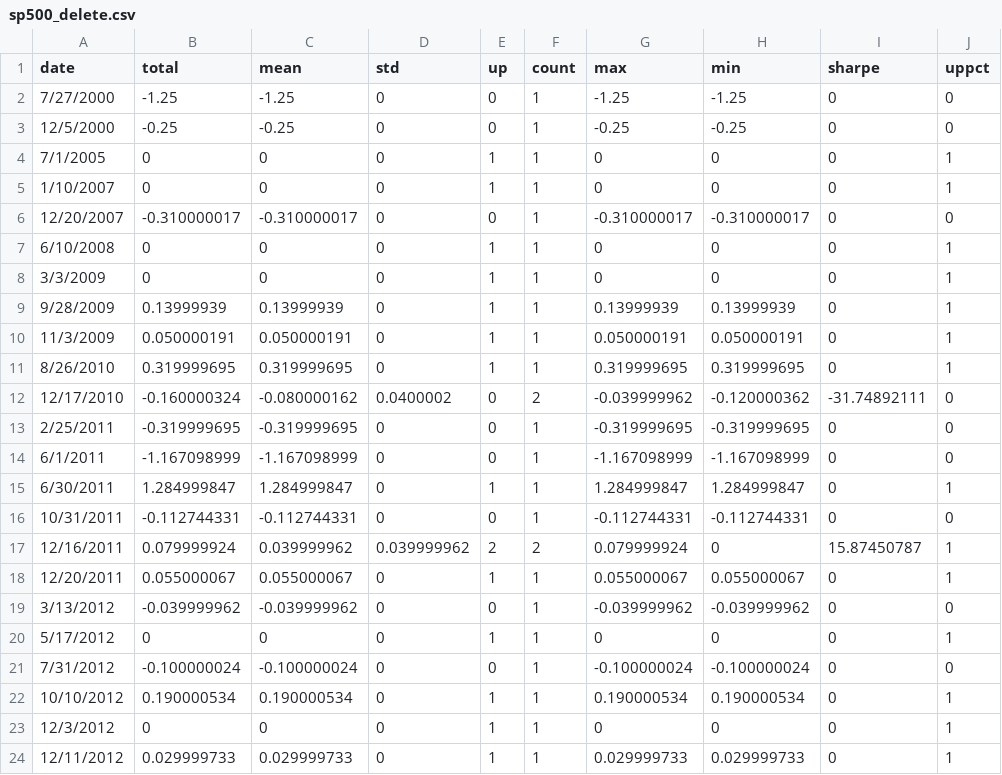
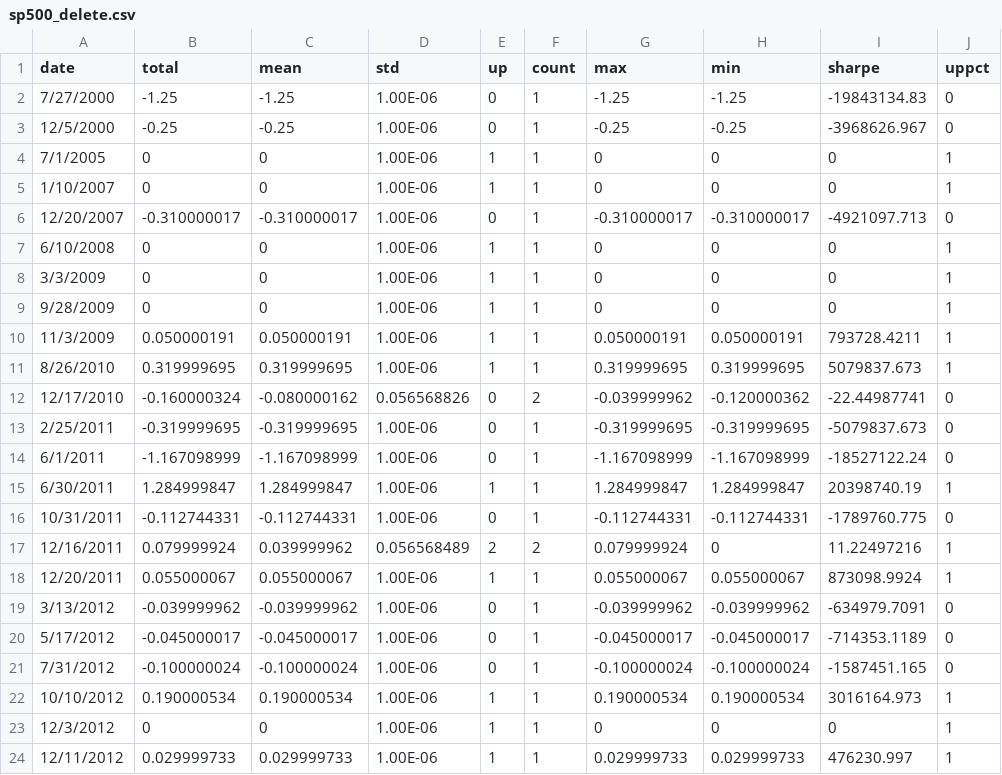
Before and after one commit to yingchen0505/analyzingalpha, a CSV file: sp500-historical-components-and-changes/sp500_delete.csv, drawn as a sheet; only a part is shown; the diff covers the shown part only.

```diff
--- a/sp500-historical-components-and-changes/sp500_delete.csv
+++ b/sp500-historical-components-and-changes/sp500_delete.csv
@@ -1,24 +1,24 @@
 date,total,mean,std,up,count,max,min,sharpe,uppct
-7/27/2000,-1.25,-1.25,0,0,1,-1.25,-1.25,0,0
-12/5/2000,-0.25,-0.25,0,0,1,-0.25,-0.25,0,0
-7/1/2005,0,0,0,1,1,0,0,0,1
-1/10/2007,0,0,0,1,1,0,0,0,1
-12/20/2007,-0.310000017,-0.310000017,0,0,1,-0.310000017,-0.310000017,0,0
-6/10/2008,0,0,0,1,1,0,0,0,1
-3/3/2009,0,0,0,1,1,0,0,0,1
-9/28/2009,0.13999939,0.13999939,0,1,1,0.13999939,0.13999939,0,1
-11/3/2009,0.050000191,0.050000191,0,1,1,0.050000191,0.050000191,0,1
-8/26/2010,0.319999695,0.319999695,0,1,1,0.319999695,0.319999695,0,1
-12/17/2010,-0.160000324,-0.080000162,0.0400002,0,2,-0.039999962,-0.120000362,-31.74892111,0
-2/25/2011,-0.319999695,-0.319999695,0,0,1,-0.319999695,-0.319999695,0,0
-6/1/2011,-1.167098999,-1.167098999,0,0,1,-1.167098999,-1.167098999,0,0
-6/30/2011,1.284999847,1.284999847,0,1,1,1.284999847,1.284999847,0,1
-10/31/2011,-0.112744331,-0.112744331,0,0,1,-0.112744331,-0.112744331,0,0
-12/16/2011,0.079999924,0.039999962,0.039999962,2,2,0.079999924,0,15.87450787,1
-12/20/2011,0.055000067,0.055000067,0,1,1,0.055000067,0.055000067,0,1
-3/13/2012,-0.039999962,-0.039999962,0,0,1,-0.039999962,-0.039999962,0,0
-5/17/2012,0,0,0,1,1,0,0,0,1
-7/31/2012,-0.100000024,-0.100000024,0,0,1,-0.100000024,-0.100000024,0,0
-10/10/2012,0.190000534,0.190000534,0,1,1,0.190000534,0.190000534,0,1
-12/3/2012,0,0,0,1,1,0,0,0,1
-12/11/2012,0.029999733,0.029999733,0,1,1,0.029999733,0.029999733,0,1
+7/27/2000,-1.25,-1.25,1.00E-06,0,1,-1.25,-1.25,-19843134.83,0
+12/5/2000,-0.25,-0.25,1.00E-06,0,1,-0.25,-0.25,-3968626.967,0
+7/1/2005,0,0,1.00E-06,1,1,0,0,0,1
+1/10/2007,0,0,1.00E-06,1,1,0,0,0,1
+12/20/2007,-0.310000017,-0.310000017,1.00E-06,0,1,-0.310000017,-0.310000017,-4921097.713,0
+6/10/2008,0,0,1.00E-06,1,1,0,0,0,1
+3/3/2009,0,0,1.00E-06,1,1,0,0,0,1
+9/28/2009,0,0,1.00E-06,1,1,0,0,0,1
+11/3/2009,0.050000191,0.050000191,1.00E-06,1,1,0.050000191,0.050000191,793728.4211,1
+8/26/2010,0.319999695,0.319999695,1.00E-06,1,1,0.319999695,0.319999695,5079837.673,1
+12/17/2010,-0.160000324,-0.080000162,0.056568826,0,2,-0.039999962,-0.120000362,-22.44987741,0
+2/25/2011,-0.319999695,-0.319999695,1.00E-06,0,1,-0.319999695,-0.319999695,-5079837.673,0
+6/1/2011,-1.167098999,-1.167098999,1.00E-06,0,1,-1.167098999,-1.167098999,-18527122.24,0
+6/30/2011,1.284999847,1.284999847,1.00E-06,1,1,1.284999847,1.284999847,20398740.19,1
+10/31/2011,-0.112744331,-0.112744331,1.00E-06,0,1,-0.112744331,-0.112744331,-1789760.775,0
+12/16/2011,0.079999924,0.039999962,0.056568489,2,2,0.079999924,0,11.22497216,1
+12/20/2011,0.055000067,0.055000067,1.00E-06,1,1,0.055000067,0.055000067,873098.9924,1
+3/13/2012,-0.039999962,-0.039999962,1.00E-06,0,1,-0.039999962,-0.039999962,-634979.7091,0
+5/17/2012,-0.045000017,-0.045000017,1.00E-06,0,1,-0.045000017,-0.045000017,-714353.1189,0
+7/31/2012,-0.100000024,-0.100000024,1.00E-06,0,1,-0.100000024,-0.100000024,-1587451.165,0
+10/10/2012,0.190000534,0.190000534,1.00E-06,1,1,0.190000534,0.190000534,3016164.973,1
+12/3/2012,0,0,1.00E-06,1,1,0,0,0,1
+12/11/2012,0.029999733,0.029999733,1.00E-06,1,1,0.029999733,0.029999733,476230.997,1
```
Also changed, not shown: 1 added row and 126 edited cells elsewhere in this file, sp500-historical-components-and-changes/sp500_add.csv, 4 other files.
